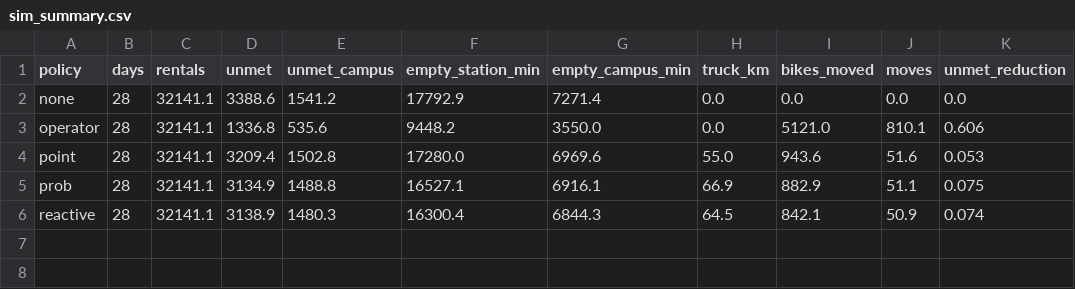
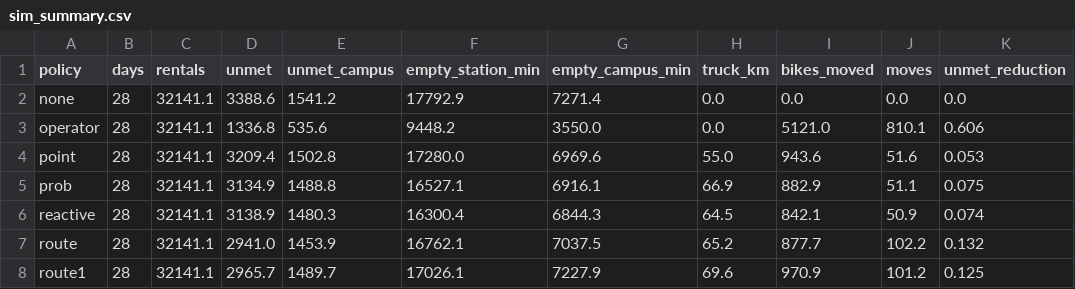
Before and after one commit to alexlin8888/nsysu-youbike-log, a CSV file: analysis/results/sim/k1/sim_summary.csv, drawn as a sheet.

```diff
--- a/analysis/results/sim/k1/sim_summary.csv
+++ b/analysis/results/sim/k1/sim_summary.csv
@@ -6 +6,3 @@ prob,28,32141.1,3134.9,1488.8,16527.1,6916.1,66.9,882.9,51.1,0.075
 reactive,28,32141.1,3138.9,1480.3,16300.4,6844.3,64.5,842.1,50.9,0.074
+route,28,32141.1,2941.0,1453.9,16762.1,7037.5,65.2,877.7,102.2,0.132
+route1,28,32141.1,2965.7,1489.7,17026.1,7227.9,69.6,970.9,101.2,0.125
```
Also changed, not shown: analysis/results/model/ci/ci_sim.csv, analysis/results/sim/fig_sim_ci.csv, 39 other files.
